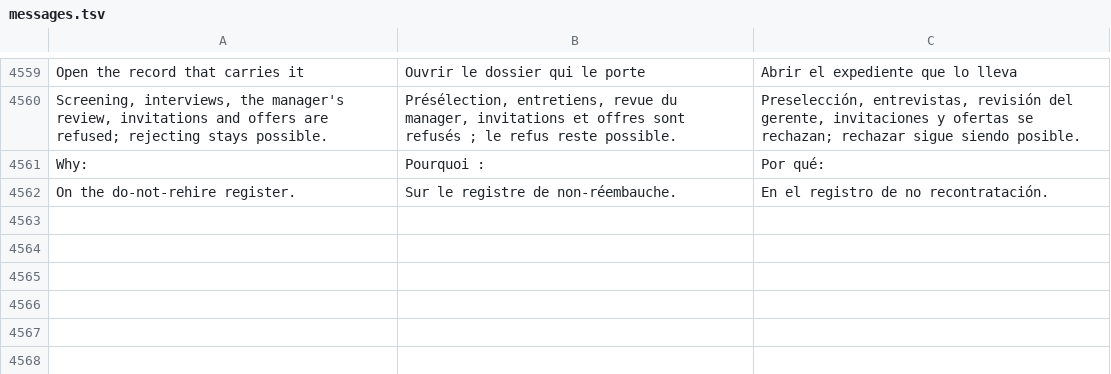
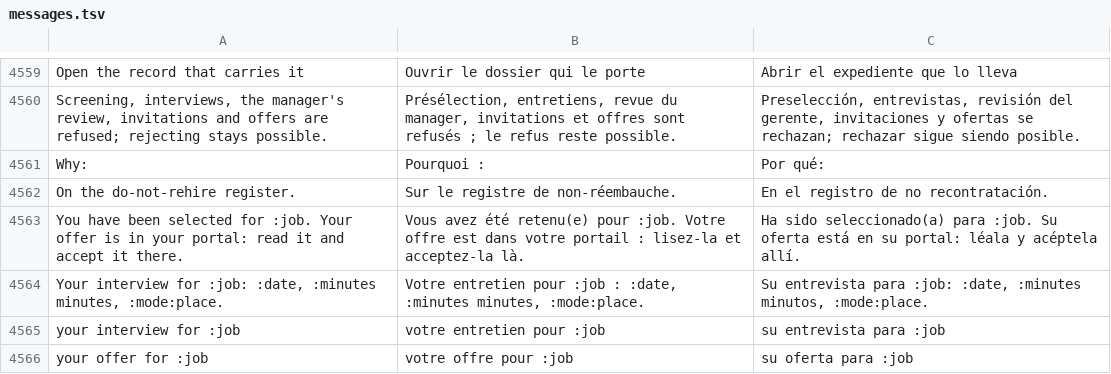
Before and after one commit to fleurysolution/crewvia, a TSV file: app/lang/messages.tsv, drawn as a sheet; only a part is shown, gaps mark what is left out; the diff names each change by its address in the sheet, - before the commit and + after, or states it on an @@ line.

```diff
--- a/app/lang/messages.tsv
+++ b/app/lang/messages.tsv
+row 4563: You have been selected for :job. Your offer is in your portal: read it and accept it there. | Vous avez été retenu(e) pour :job. Votre offre est dans votre portail : lisez-la et acceptez-la là. | Ha sido seleccionado(a) para :job. Su oferta está en su portal: léala y acéptela allí.
+row 4564: Your interview for :job: :date, :minutes minutes, :mode:place. | Votre entretien pour :job : :date, :minutes minutes, :mode:place. | Su entrevista para :job: :date, :minutes minutos, :mode:place.
+row 4565: your interview for :job | votre entretien pour :job | su entrevista para :job
+row 4566: your offer for :job | votre offre pour :job | su oferta para :job
```
Also changed, not shown: 7 other files.
